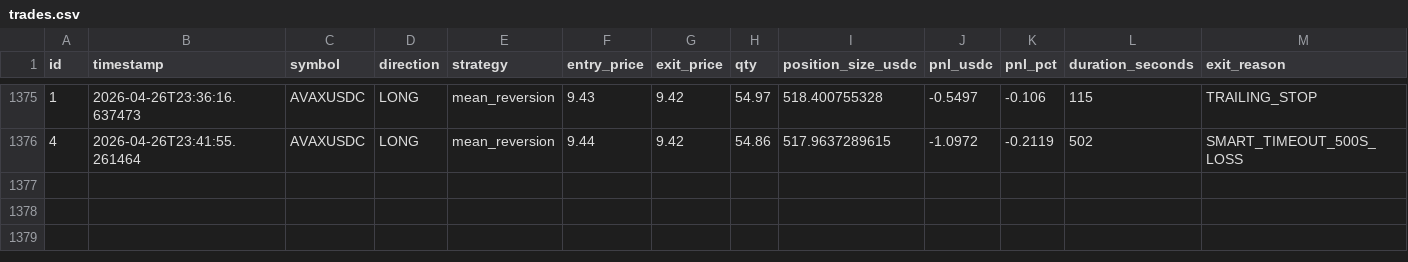
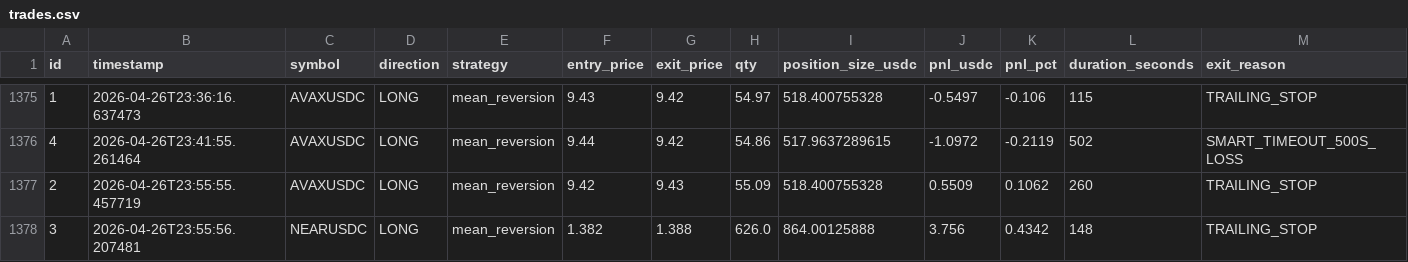
Before and after one commit to vincentlefort/monitoring-openclaw, a CSV file: data/trades.csv, drawn as a sheet; only a part is shown, gaps mark what is left out; rows hold the shown columns only; the diff names each change by its address in the sheet, - before the commit and + after, or states it on an @@ line.

```diff
--- a/data/trades.csv
+++ b/data/trades.csv
+row 1377: 2 | 2026-04-26T23:55:55.457719 | AVAXUSDC | LONG | mean_reversion | 9.42 | 9.43 | 55.09 | 518.400755328 | 0.5509 | 0.1062 | 260 | TRAILING_STOP
+row 1378: 3 | 2026-04-26T23:55:56.207481 | NEARUSDC | LONG | mean_reversion | 1.382 | 1.388 | 626.0 | 864.00125888 | 3.756 | 0.4342 | 148 | TRAILING_STOP
```
Also changed, not shown: 5 other files.
